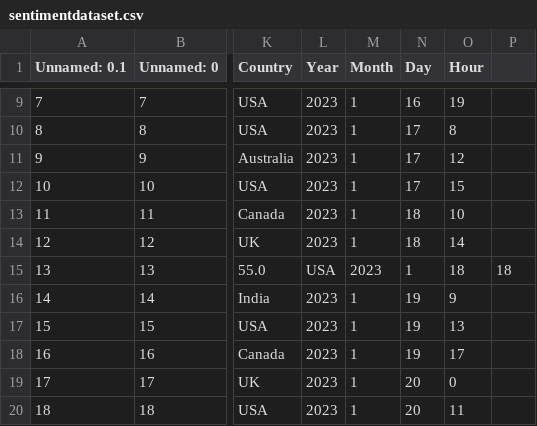
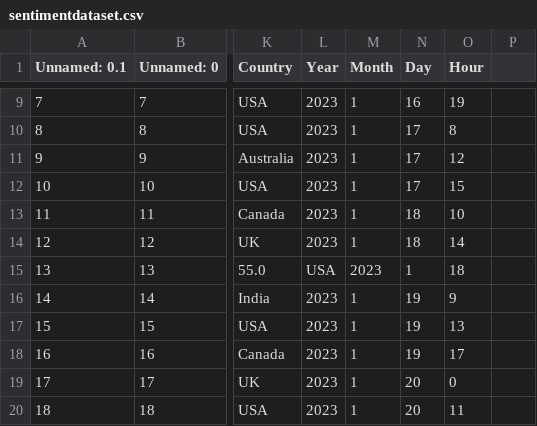
Before and after one commit to GoshaMareev/DEP-MGPU, a CSV file: Lab4/4.1/sentimentdataset.csv, drawn as a sheet; only a part is shown, gaps mark what is left out; the diff names each change by its address in the sheet, - before the commit and + after, or states it on an @@ line.

Commit message:
Update sentimentdataset.csv

```diff
--- a/Lab4/4.1/sentimentdataset.csv
+++ b/Lab4/4.1/sentimentdataset.csv
-P15: 18
+P15: (empty)
```
